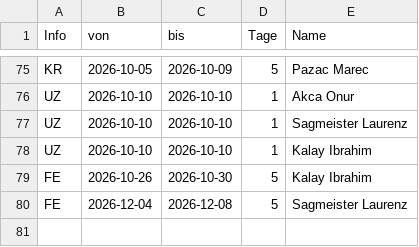
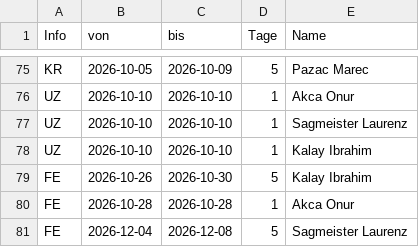
Before and after one commit to eddimeier/Kalender, a CSV file: Liste.csv, drawn as a sheet; only a part is shown, gaps mark what is left out; the diff names each change by its address in the sheet, - before the commit and + after, or states it on an @@ line.

Commit message:
Add files via upload

```diff
--- a/Liste.csv
+++ b/Liste.csv
+row 80: FE | 2026-10-28 | 2026-10-28 | 1 | Akca Onur
```
